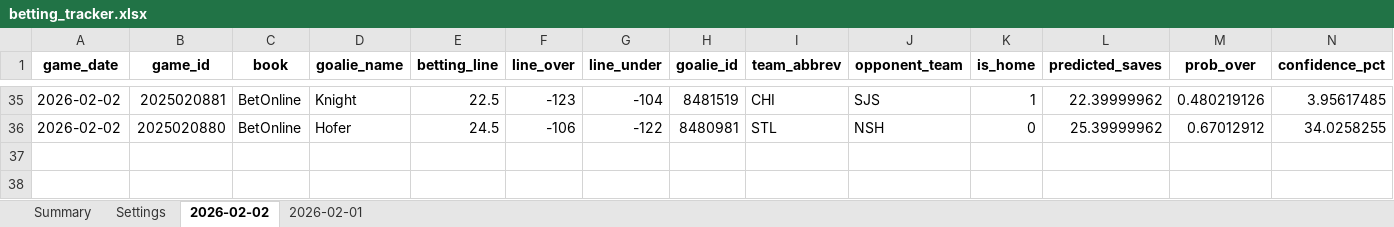
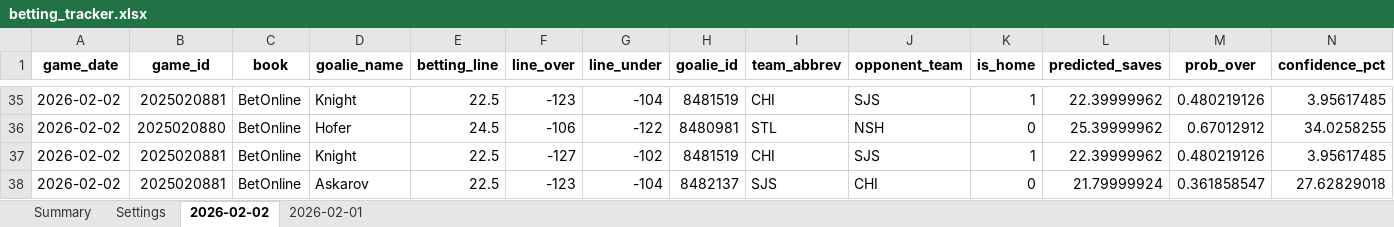
Before and after one commit to jjakemoss/saves-model-v3, an Excel workbook: betting_tracker.xlsx, sheet 2026-02-02, drawn as a sheet; only a part is shown, gaps mark what is left out; values as stored, in another font and other column widths than the file's, no borders; rows hold the shown columns only; the diff names each change by its address in the sheet, - before the commit and + after, or states it on an @@ line.

Commit message:
Update betting_tracker.xlsx

```diff
--- a/betting_tracker.xlsx (sheet 2026-02-02)
+++ b/betting_tracker.xlsx (sheet 2026-02-02)
+row 37: 2026-02-02 | 2025020881 | BetOnline | Knight | 22.5 | -127 | -102 | 8481519 | CHI | SJS | 1 | 22.39999962 | 0.480219126 | 3.95617485
+row 38: 2026-02-02 | 2025020881 | BetOnline | Askarov | 22.5 | -123 | -104 | 8482137 | SJS | CHI | 0 | 21.79999924 | 0.361858547 | 27.62829018
```
